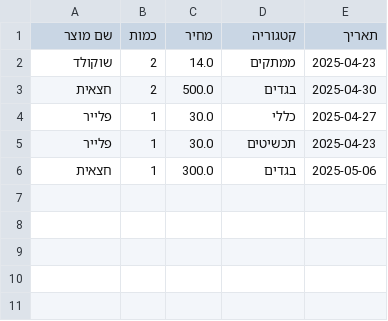
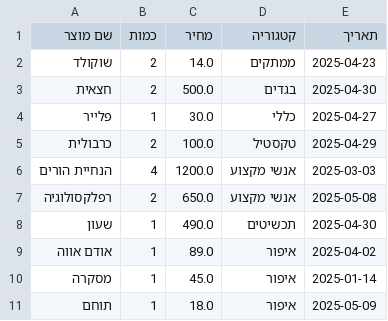
Before and after one commit to yr260370/ClickShop, a CSV file: backups/mimi_purchases.csv, drawn as a sheet.

```diff
--- a/backups/mimi_purchases.csv
+++ b/backups/mimi_purchases.csv
@@ -4,3 +4,8 @@
 פלייר,1,30.0,כללי,2025-04-27
-פלייר,1,30.0,תכשיטים,2025-04-23
-חצאית,1,300.0,בגדים,2025-05-06
+כרבולית,2,100.0,טקסטיל,2025-04-29
+הנחיית הורים,4,1200.0,אנשי מקצוע,2025-03-03
+רפלקסולוגיה,2,650.0,אנשי מקצוע,2025-05-08
+שעון,1,490.0,תכשיטים,2025-04-30
+אודם אווה,1,89.0,איפור,2025-04-02
+מסקרה,1,45.0,איפור,2025-01-14
+תוחם,1,18.0,איפור,2025-05-09
```
Also changed, not shown: 3 other files.
